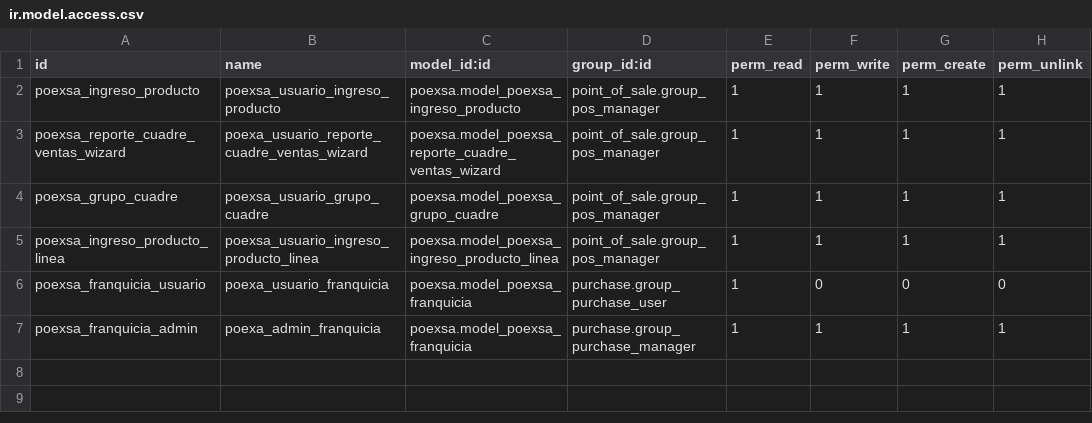
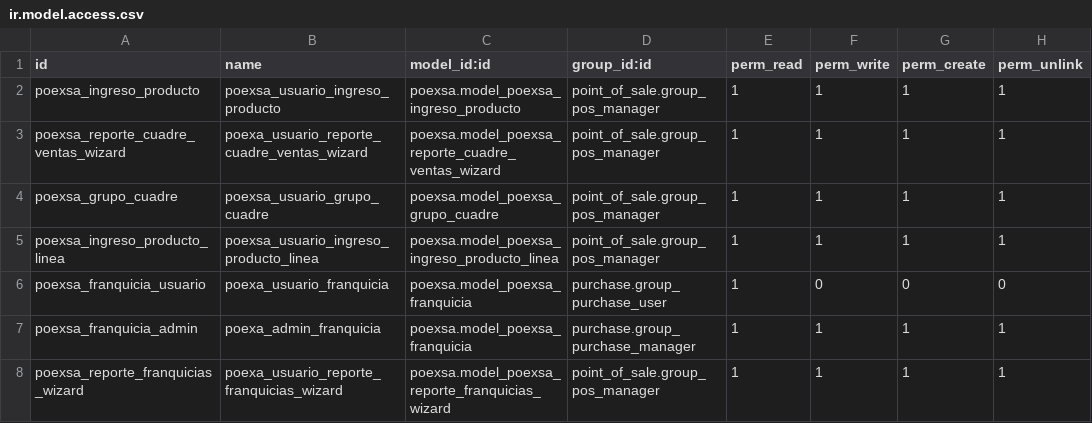
Before and after one commit to rocketgithub/poexsa, a CSV file: security/ir.model.access.csv, drawn as a sheet; the diff names each change by its address in the sheet, - before the commit and + after, or states it on an @@ line.

Commit message:
Reporte ventas compras por franquicia

```diff
--- a/security/ir.model.access.csv
+++ b/security/ir.model.access.csv
+row 8: poexsa_reporte_franquicias_wizard | poexa_usuario_reporte_franquicias_wizard | poexsa.model_poexsa_reporte_franquicias_wizard | point_of_sale.group_pos_manager | 1 | 1 | 1 | 1
```
Also changed, not shown: 4 other files.
